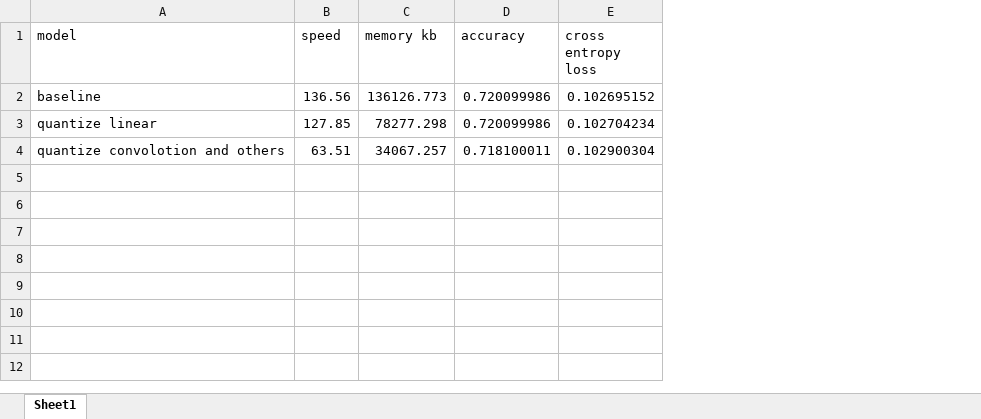
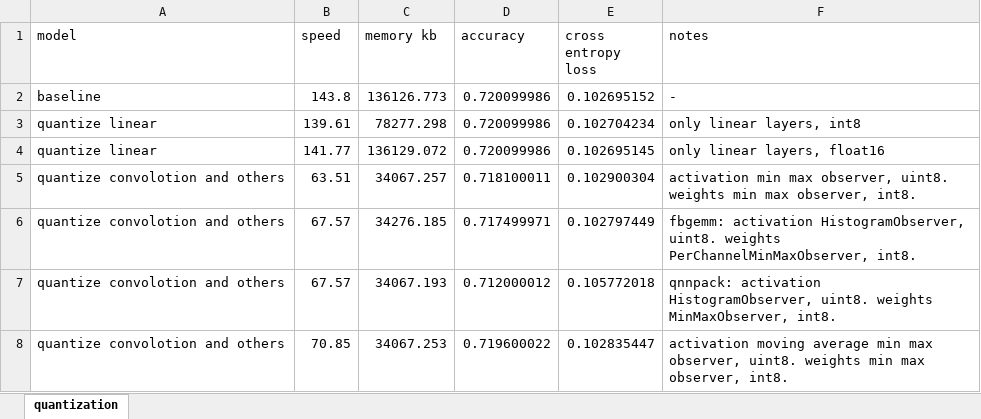
Before and after one commit to Maggie1216/LowLatencyInferenceImageClassification, an Excel workbook: results.xlsx, sheet quantization, drawn as a sheet; values as stored, in another font and other column widths than the file's, no borders; addresses are those after the commit; the diff names each change by its address in the sheet, - before the commit and + after, or states it on an @@ line.

Commit message:
results for quant

```diff
--- a/results.xlsx (sheet quantization)
+++ b/results.xlsx (sheet quantization)
-sheet tab: Sheet1
+sheet tab: quantization
+column F (notes), rows 2-3: - | only linear layers, int8; row 5: activation min max observer, uint8. weights min max observer, int8.
-B2 (speed): 136.56
+B2 (speed): 143.8
-B3 (speed): 127.85
+B3 (speed): 139.61
+row 4: quantize linear | 141.77 | 136129.072 | 0.720099986 | 0.102695145 | only linear layers, float16
+row 6: quantize convolotion and others | 67.57 | 34276.185 | 0.717499971 | 0.102797449 | fbgemm: activation HistogramObserver, uint8. weights PerChannelMinMaxObserver, int8.
+row 7: quantize convolotion and others | 67.57 | 34067.193 | 0.712000012 | 0.105772018 | qnnpack: activation HistogramObserver, uint8. weights MinMaxObserver, int8.
+row 8: quantize convolotion and others | 70.85 | 34067.253 | 0.719600022 | 0.102835447 | activation moving average min max observer, uint8. weights min max observer, int8.
```
Also changed, not shown: 3 other files.
